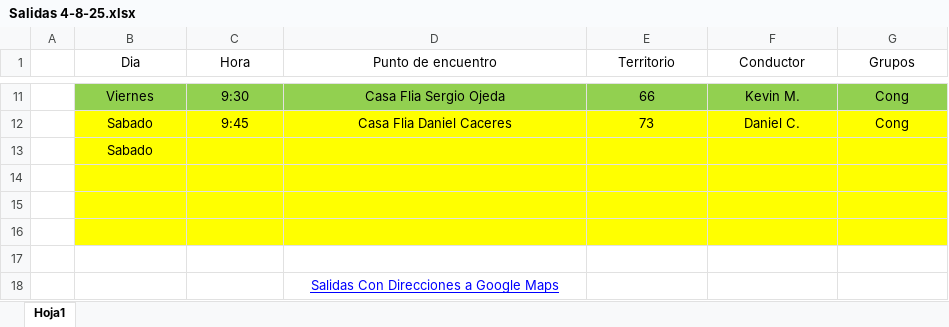
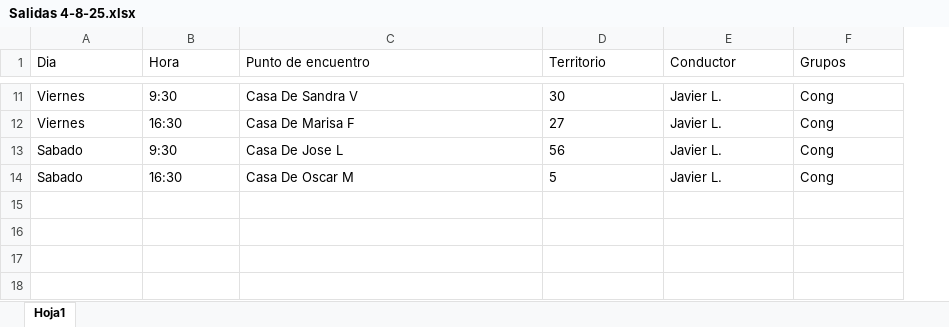
Before and after one commit to E-rik-Salva/salidas, an Excel workbook: Salidas 4-8-25.xlsx, sheet Hoja1, drawn as a sheet; only a part is shown, gaps mark what is left out; values as stored, in another font and other column widths than the file's, no borders; removed rows and columns are numbered as before the commit, all else as after; the diff covers the shown part only; the diff names each change by its address in the sheet, - before the commit and + after, or states it on an @@ line.

```diff
--- a/Salidas 4-8-25.xlsx (sheet Hoja1)
+++ b/Salidas 4-8-25.xlsx (sheet Hoja1)
-column A, empty
-A1:F1 alignment: center
+A1:F1 alignment: left
@@ A11:F11 alignment: center → left, fill: #92D050 → none @@
-C11 (Punto de encuentro): Casa Flia Sergio Ojeda
+C11 (Punto de encuentro): Casa De Sandra V
-D11 (Territorio): 66
+D11 (Territorio): 30
-E11 (Conductor): Kevin M.
+E11 (Conductor): Javier L.
+row 12: Viernes | 16:30 | Casa De Marisa F | 27 | Javier L. | Cong
@@ A13:F13 alignment: center → left, fill: #FFFF00 → none @@
-B13 (Hora): 9:45
+B13 (Hora): 9:30
-C13 (Punto de encuentro): Casa Flia Daniel Caceres
+C13 (Punto de encuentro): Casa De Jose L
-D13 (Territorio): 73
+D13 (Territorio): 56
-E13 (Conductor): Daniel C.
+E13 (Conductor): Javier L.
-row 13:  | Sabado
-row 14: (empty)
+row 14: Sabado | 16:30 | Casa De Oscar M | 5 | Javier L. | Cong
-A14:F14 fill: #FFFF00
+A14:F14 fill: none
-row 15: (empty)
-row 16: (empty)
-row 17: (empty)
-row 18:  |  |  | Salidas Con Direcciones a Google Maps
```
Also changed, not shown: 1 added row, 1 removed row, 18 edited cells and cell formats elsewhere in this sheet, 1 other file.
